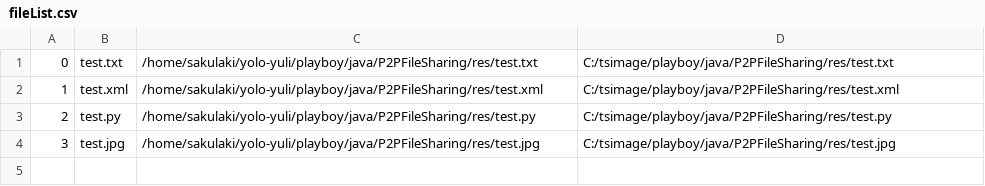
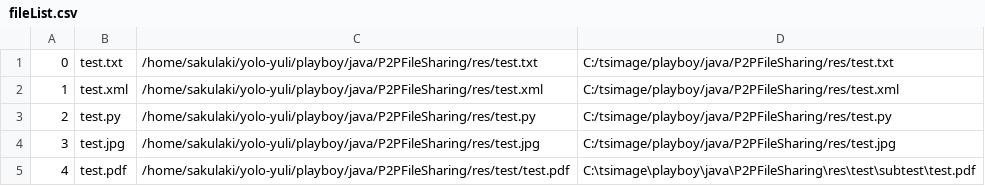
Before and after one commit to liyu10000/playboy, a CSV file: java/P2PFileSharing/res/fileList.csv, drawn as a sheet.

```diff
--- a/java/P2PFileSharing/res/fileList.csv
+++ b/java/P2PFileSharing/res/fileList.csv
@@ -4 +4,2 @@
 3,test.jpg,/home/sakulaki/yolo-yuli/playboy/java/P2PFileSharing/res/test.jpg,C:/tsimage/playboy/java/P2PFileSharing/res/test.jpg,
+4,test.pdf,/home/sakulaki/yolo-yuli/playboy/java/P2PFileSharing/res/test/test.pdf,C:\tsimage\playboy\java\P2PFileSharing\res\test\subtest\test.pdf,
```
Also changed, not shown: 1 other file.
